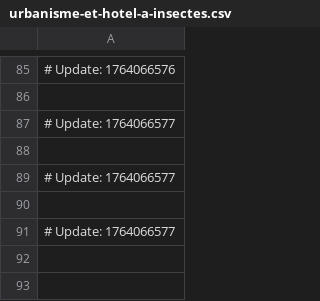
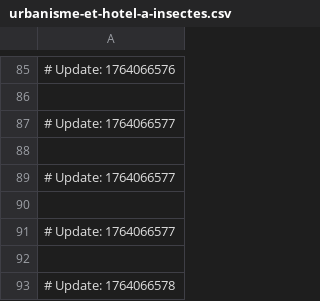
Before and after one commit to naithianee/spdy, a CSV file: urbanisme-et-hotel-a-insectes.csv, drawn as a sheet; only a part is shown, gaps mark what is left out; the diff names each change by its address in the sheet, - before the commit and + after, or states it on an @@ line.

```diff
--- a/urbanisme-et-hotel-a-insectes.csv
+++ b/urbanisme-et-hotel-a-insectes.csv
+row 92: (empty)
+row 93: # Update: 1764066578
```
